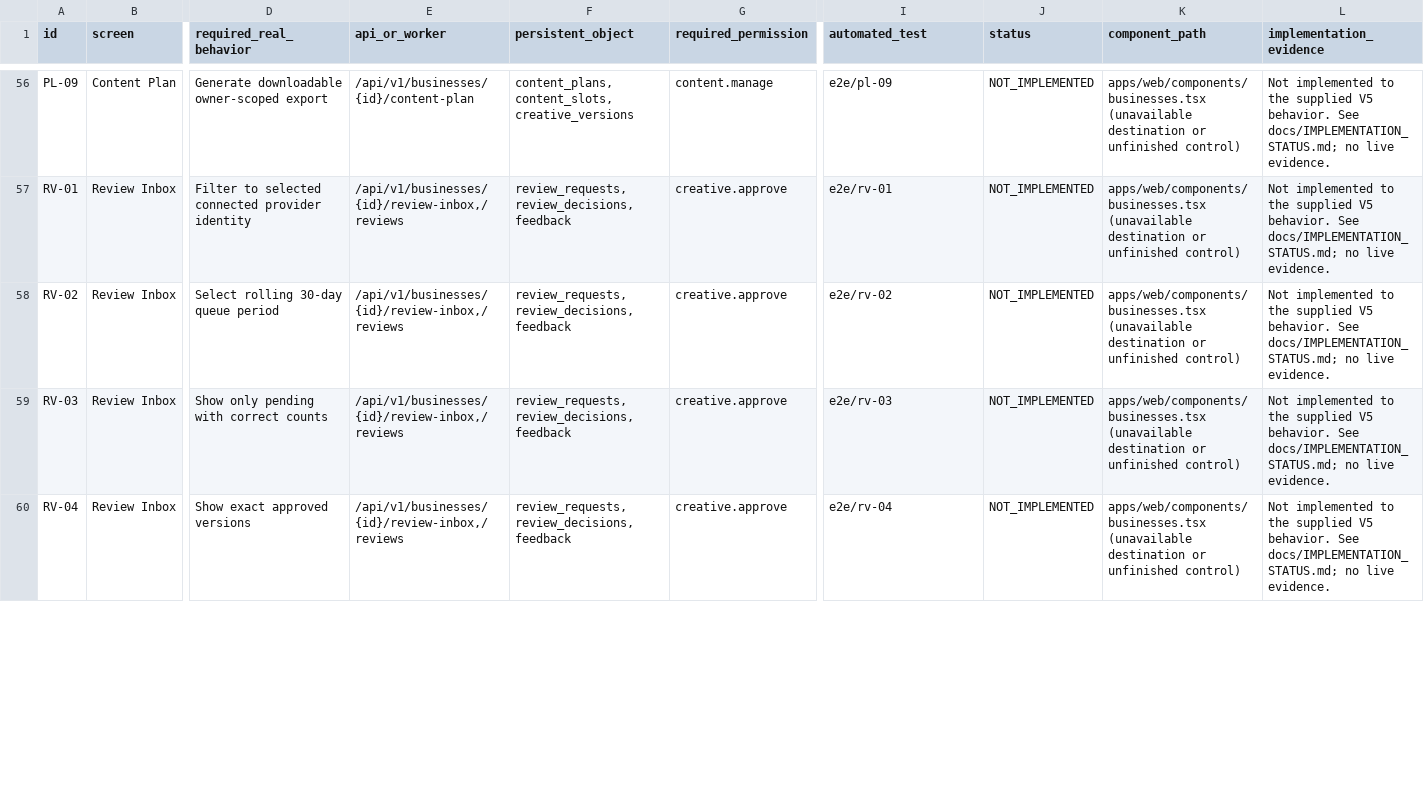
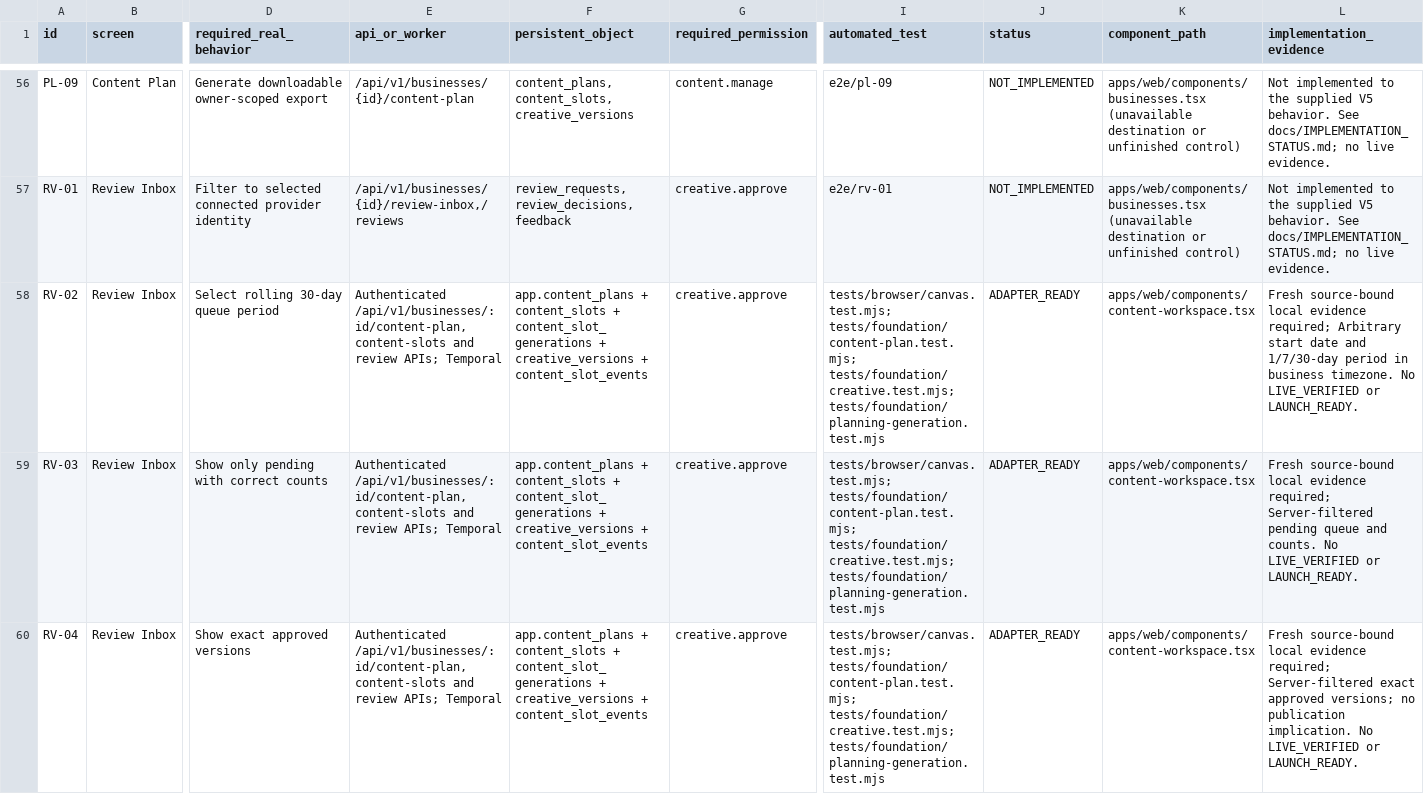
Before and after one commit to fxunlockdev/Marketingdev, a CSV file: docs/UI_CONTROL_MATRIX.csv, drawn as a sheet; only a part is shown, gaps mark what is left out; the diff covers the shown part only; the diff names each change by its address in the sheet, - before the commit and + after, or states it on an @@ line.

Commit message:
Record verified calendar and review evidence and remaining launch blockers

```diff
--- a/docs/UI_CONTROL_MATRIX.csv
+++ b/docs/UI_CONTROL_MATRIX.csv
-E58:E60 (api_or_worker): /api/v1/businesses/{id}/review-inbox,/reviews
+E58:E60 (api_or_worker): Authenticated /api/v1/businesses/:id/content-plan, content-slots and review APIs; Temporal
-F58:F60 (persistent_object): review_requests,review_decisions,feedback
+F58:F60 (persistent_object): app.content_plans + content_slots + content_slot_generations + creative_versions + content_slot_events
-I58 (automated_test): e2e/rv-02
+I58 (automated_test): tests/browser/canvas.test.mjs; tests/foundation/content-plan.test.mjs; tests/foundation/creative.test.mjs; tests/foundation/planning-generation.test.mjs
-J58:J60 (status): NOT_IMPLEMENTED
+J58:J60 (status): ADAPTER_READY
-K58:K60 (component_path): apps/web/components/businesses.tsx (unavailable destination or unfinished control)
+K58:K60 (component_path): apps/web/components/content-workspace.tsx
-L58 (implementation_evidence): Not implemented to the supplied V5 behavior. See docs/IMPLEMENTATION_STATUS.md; no live evidence.
+L58 (implementation_evidence): Fresh source-bound local evidence required; Arbitrary start date and 1/7/30-day period in business timezone. No LIVE_VERIFIED or LAUNCH_READY.
-I59 (automated_test): e2e/rv-03
+I59 (automated_test): tests/browser/canvas.test.mjs; tests/foundation/content-plan.test.mjs; tests/foundation/creative.test.mjs; tests/foundation/planning-generation.test.mjs
-L59 (implementation_evidence): Not implemented to the supplied V5 behavior. See docs/IMPLEMENTATION_STATUS.md; no live evidence.
+L59 (implementation_evidence): Fresh source-bound local evidence required; Server-filtered pending queue and counts. No LIVE_VERIFIED or LAUNCH_READY.
-I60 (automated_test): e2e/rv-04
+I60 (automated_test): tests/browser/canvas.test.mjs; tests/foundation/content-plan.test.mjs; tests/foundation/creative.test.mjs; tests/foundation/planning-generation.test.mjs
-L60 (implementation_evidence): Not implemented to the supplied V5 behavior. See docs/IMPLEMENTATION_STATUS.md; no live evidence.
+L60 (implementation_evidence): Fresh source-bound local evidence required; Server-filtered exact approved versions; no publication implication. No LIVE_VERIFIED or LAUNCH_READY.
```
Also changed, not shown: 72 edited cells elsewhere in this file, 8 other files.
